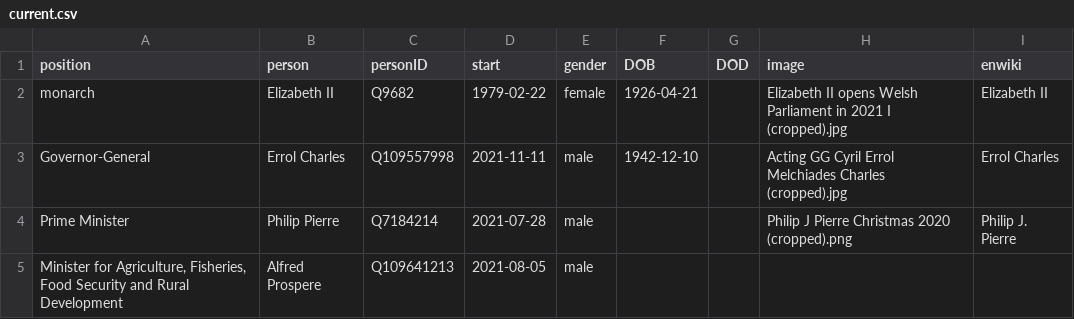
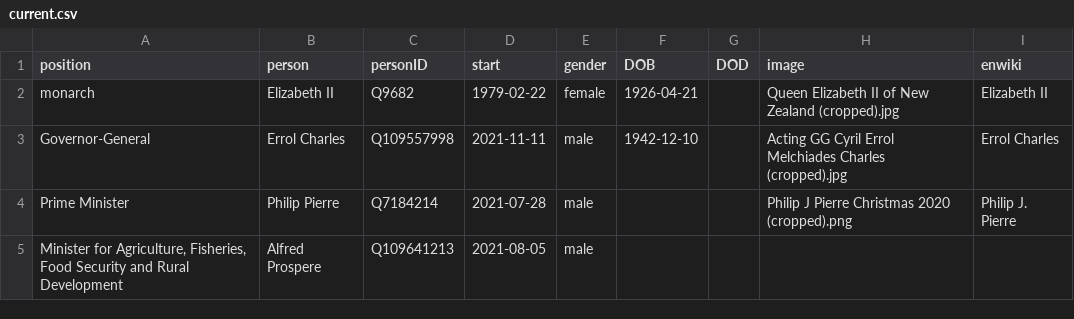
Before and after one commit to every-politician-scrapers/st-lucia-cabinet, a CSV file: html/current.csv, drawn as a sheet; only a part is shown.

```diff
--- a/html/current.csv
+++ b/html/current.csv
@@ -1,3 +1,3 @@
 position,person,personID,start,gender,DOB,DOD,image,enwiki
-monarch,Elizabeth II,Q9682,1979-02-22,female,1926-04-21,,Elizabeth II opens Welsh Parliament in 2021 I (cropped).jpg,Elizabeth II
+monarch,Elizabeth II,Q9682,1979-02-22,female,1926-04-21,,Queen Elizabeth II of New Zealand (cropped).jpg,Elizabeth II
 Governor-General,Errol Charles,Q109557998,2021-11-11,male,1942-12-10,,Acting GG Cyril Errol Melchiades Charles (cropped).jpg,Errol Charles
```
Also changed, not shown: html/holders21.csv.
